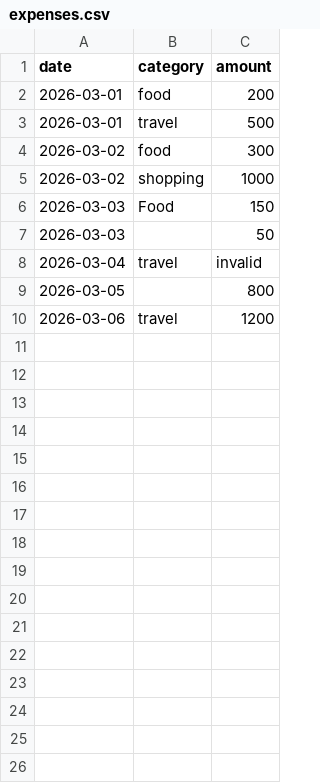
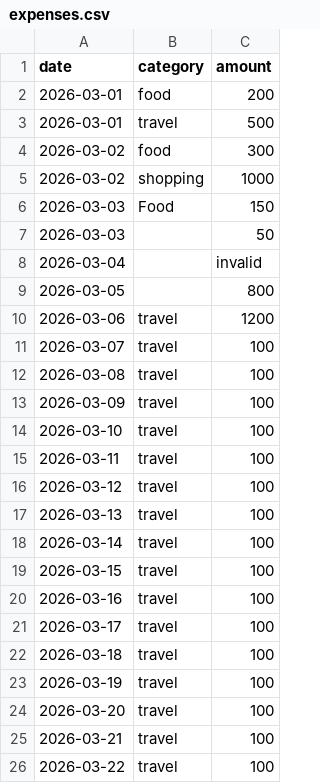
Before and after one commit to hvtrk/ai-expense-analyzer, a CSV file: app/expense_analyzer_API/expenses.csv, drawn as a sheet; only a part is shown; the diff covers the shown part only.

Commit message:
fix: date filter bug fixes and refactor
- Fix TypeError: convert date column to datetime before Timedelta arithmetic
- Fix KeyError: normalize column name 'Date' -> 'date' in filter predicate
- Refactor filter_by_date to return (df, start_date, end_date)
- Extract calculate_filter_window as a separate helper
- Add QueryValidationError for invalid filter_type values
- Validate filter_type before processing ('last_7_days', 'last_30_days', 'none')
- Move row validation before date filtering
- Fix calculate_total to return 0.0 on empty df
- Fix metadata filter_type to reflect actual filter used
- Default filter changed to 'none'
- Expand expenses.csv with additional test data

```diff
--- a/app/expense_analyzer_API/expenses.csv
+++ b/app/expense_analyzer_API/expenses.csv
@@ -7,4 +7,20 @@ date,category,amount
 2026-03-03,,50
-2026-03-04,travel,invalid
+2026-03-04,,invalid
 2026-03-05,,800
 2026-03-06,travel,1200
+2026-03-07,travel,100
+2026-03-08,travel,100
+2026-03-09,travel,100
+2026-03-10,travel,100
+2026-03-11,travel,100
+2026-03-12,travel,100
+2026-03-13,travel,100
+2026-03-14,travel,100
+2026-03-15,travel,100
+2026-03-16,travel,100
+2026-03-17,travel,100
+2026-03-18,travel,100
+2026-03-19,travel,100
+2026-03-20,travel,100
+2026-03-21,travel,100
+2026-03-22,travel,100
```
Also changed, not shown: 9 added rows elsewhere in this file, 3 other files.
